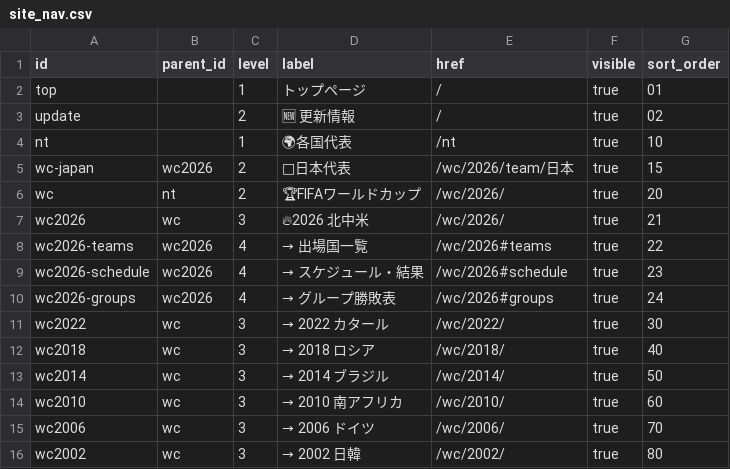
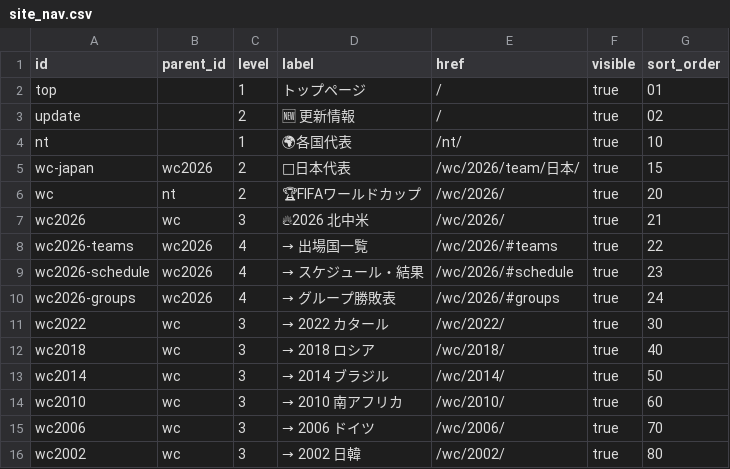
Before and after one commit to football-archive/start, a CSV file: src/data/site_nav.csv, drawn as a sheet; only a part is shown.

```diff
--- a/src/data/site_nav.csv
+++ b/src/data/site_nav.csv
@@ -3,9 +3,9 @@ top,,1,トップページ,/,true,01
 update,,2,🆕 更新情報,/,true,02
-nt,,1,🌍各国代表,/nt,true,10
-wc-japan,wc2026,2,🔴日本代表,/wc/2026/team/日本,true,15
+nt,,1,🌍各国代表,/nt/,true,10
+wc-japan,wc2026,2,🔴日本代表,/wc/2026/team/日本/,true,15
 wc,nt,2,🏆FIFAワールドカップ,/wc/2026/,true,20
 wc2026,wc,3,🔥2026 北中米,/wc/2026/,true,21
-wc2026-teams,wc2026,4,→ 出場国一覧,/wc/2026#teams,true,22
-wc2026-schedule,wc2026,4,→ スケジュール・結果,/wc/2026#schedule,true,23
-wc2026-groups,wc2026,4,→ グループ勝敗表,/wc/2026#groups,true,24
+wc2026-teams,wc2026,4,→ 出場国一覧,/wc/2026/#teams,true,22
+wc2026-schedule,wc2026,4,→ スケジュール・結果,/wc/2026/#schedule,true,23
+wc2026-groups,wc2026,4,→ グループ勝敗表,/wc/2026/#groups,true,24
 wc2022,wc,3,→ 2022 カタール,/wc/2022/,true,30
```
Also changed, not shown: src/data/ct_master.csv, src/data/updates.csv, 20 other files.
